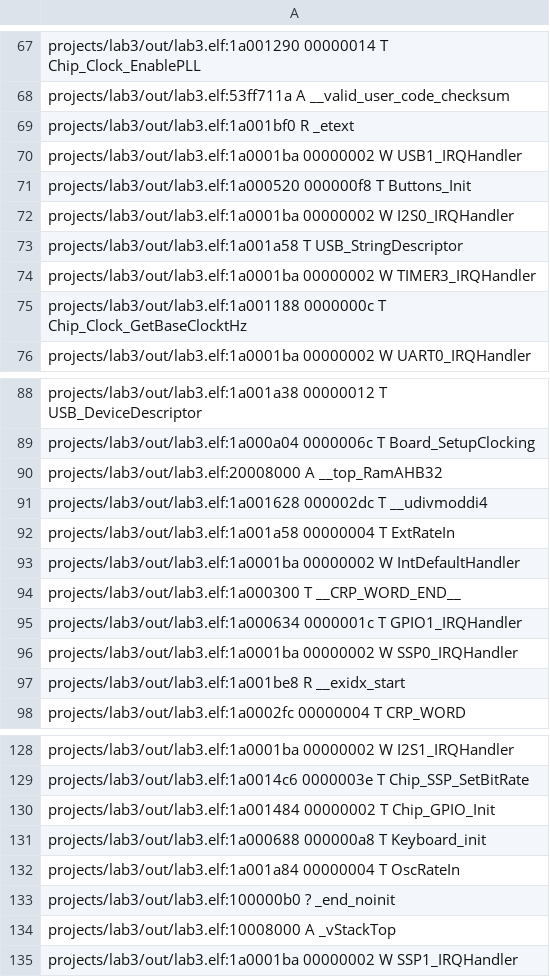
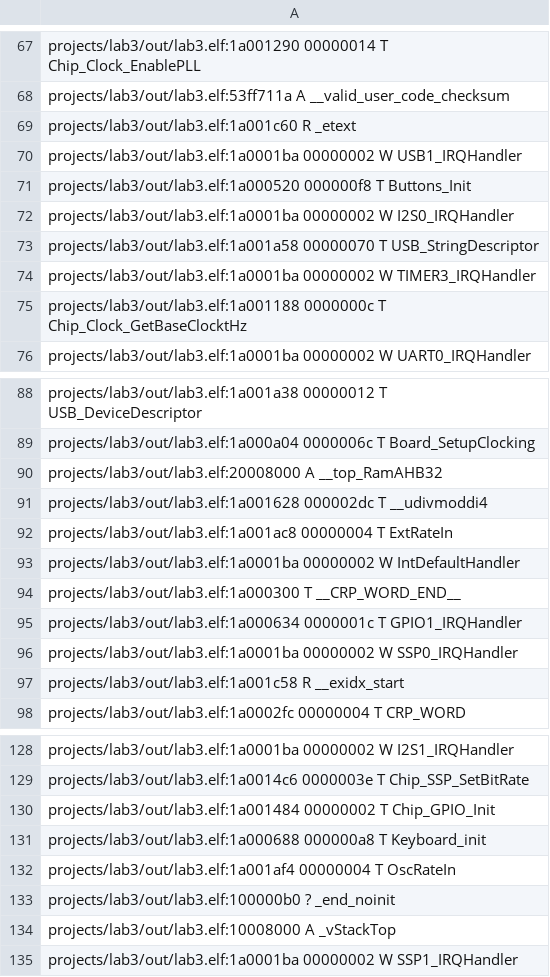
Before and after one commit to ben9652/LabTD, a CSV file: projects/lab3/out/lab3.names.csv, drawn as a sheet; only a part is shown, gaps mark what is left out; the diff covers the shown part only.

```diff
--- a/projects/lab3/out/lab3.names.csv
+++ b/projects/lab3/out/lab3.names.csv
@@ -68,3 +68,3 @@ projects/lab3/out/lab3.elf:1a001290 00000014 T Chip_Clock_EnablePLL
 projects/lab3/out/lab3.elf:53ff711a A __valid_user_code_checksum
-projects/lab3/out/lab3.elf:1a001bf0 R _etext
+projects/lab3/out/lab3.elf:1a001c60 R _etext
 projects/lab3/out/lab3.elf:1a0001ba 00000002 W USB1_IRQHandler
@@ -72,3 +72,3 @@ projects/lab3/out/lab3.elf:1a000520 000000f8 T Buttons_Init
 projects/lab3/out/lab3.elf:1a0001ba 00000002 W I2S0_IRQHandler
-projects/lab3/out/lab3.elf:1a001a58 T USB_StringDescriptor
+projects/lab3/out/lab3.elf:1a001a58 00000070 T USB_StringDescriptor
 projects/lab3/out/lab3.elf:1a0001ba 00000002 W TIMER3_IRQHandler
@@ -91,3 +91,3 @@ projects/lab3/out/lab3.elf:20008000 A __top_RamAHB32
 projects/lab3/out/lab3.elf:1a001628 000002dc T __udivmoddi4
-projects/lab3/out/lab3.elf:1a001a58 00000004 T ExtRateIn
+projects/lab3/out/lab3.elf:1a001ac8 00000004 T ExtRateIn
 projects/lab3/out/lab3.elf:1a0001ba 00000002 W IntDefaultHandler
@@ -96,3 +96,3 @@ projects/lab3/out/lab3.elf:1a000634 0000001c T GPIO1_IRQHandler
 projects/lab3/out/lab3.elf:1a0001ba 00000002 W SSP0_IRQHandler
-projects/lab3/out/lab3.elf:1a001be8 R __exidx_start
+projects/lab3/out/lab3.elf:1a001c58 R __exidx_start
 projects/lab3/out/lab3.elf:1a0002fc 00000004 T CRP_WORD
@@ -131,3 +131,3 @@ projects/lab3/out/lab3.elf:1a001484 00000002 T Chip_GPIO_Init
 projects/lab3/out/lab3.elf:1a000688 000000a8 T Keyboard_init
-projects/lab3/out/lab3.elf:1a001a84 00000004 T OscRateIn
+projects/lab3/out/lab3.elf:1a001af4 00000004 T OscRateIn
 projects/lab3/out/lab3.elf:100000b0 ? _end_noinit
```
Also changed, not shown: 15 edited cells elsewhere in this file, 5 other files.
